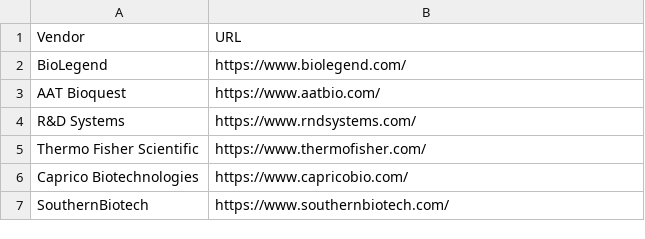
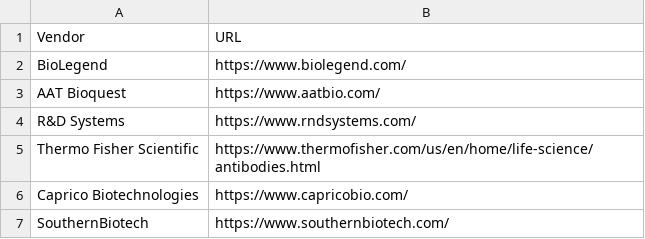
Before and after one commit to IBEXImagingCommunity/ibex_imaging_knowledge_base, a CSV file: data/vendor_urls.csv, drawn as a sheet; only a part is shown.

Commit message:
Change the url for Thermo Fisher Scientific.
Previous link pointed to the main site, current link points directly
to the antibody section.

```diff
--- a/data/vendor_urls.csv
+++ b/data/vendor_urls.csv
@@ -4,3 +4,3 @@ AAT Bioquest,https://www.aatbio.com/
 R&D Systems,https://www.rndsystems.com/
-Thermo Fisher Scientific,https://www.thermofisher.com/
+Thermo Fisher Scientific,https://www.thermofisher.com/us/en/home/life-science/antibodies.html
 Caprico Biotechnologies,https://www.capricobio.com/
```
